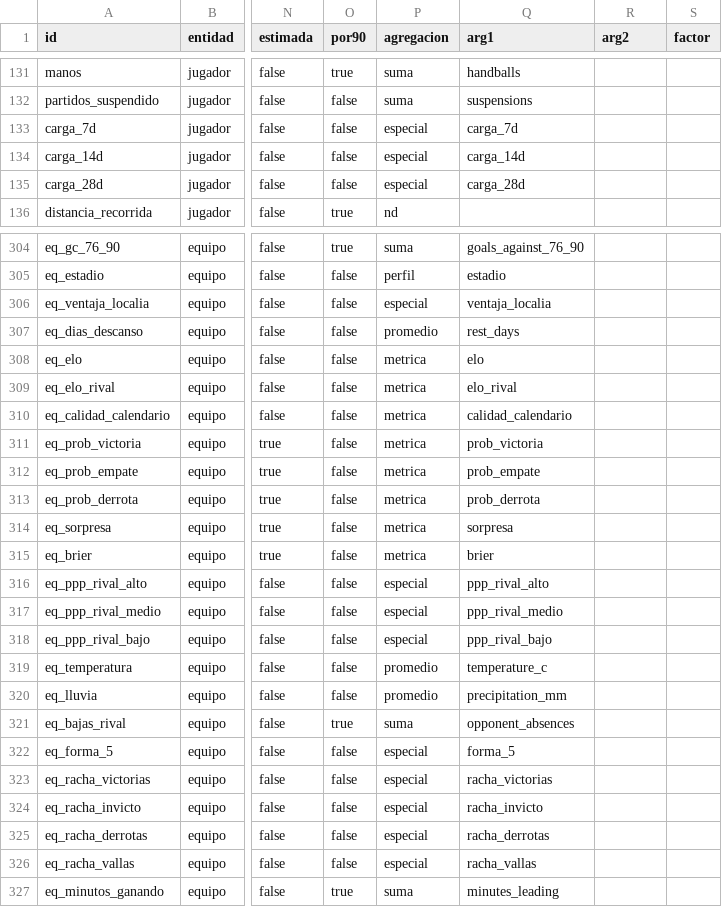
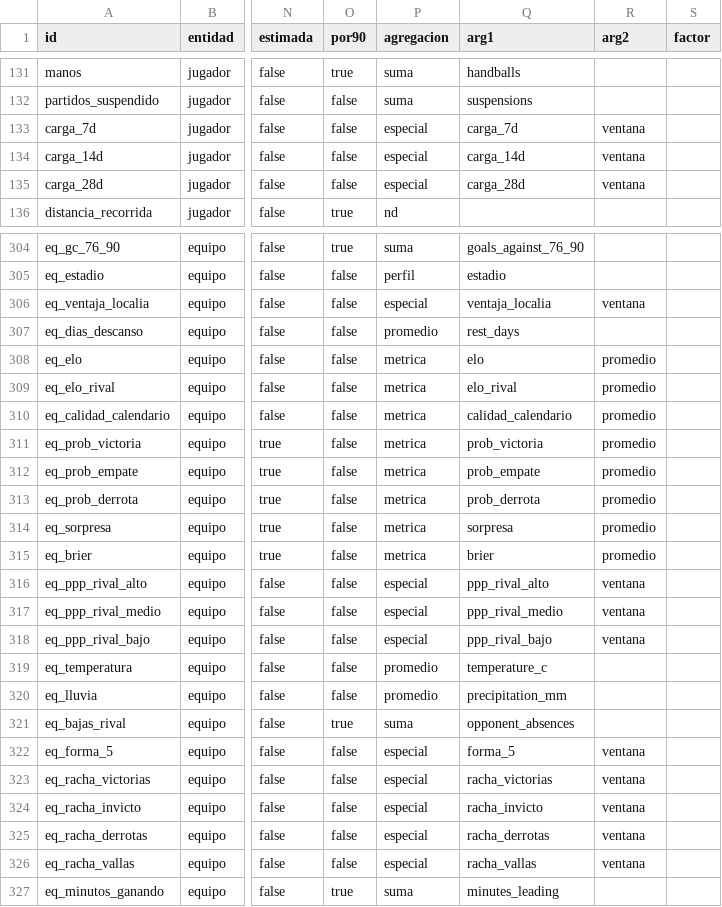
Before and after one commit to altamirandapatricioseb/Pelotheta-Futbol-, a CSV file: data/stat_catalog.csv, drawn as a sheet; only a part is shown, gaps mark what is left out; the diff covers the shown part only; the diff names each change by its address in the sheet, - before the commit and + after, or states it on an @@ line.

```diff
--- a/data/stat_catalog.csv
+++ b/data/stat_catalog.csv
-R133:R135 (arg2): (empty)
+R133:R135 (arg2): ventana
-R306 (arg2): (empty)
+R306 (arg2): ventana
-R308:R315 (arg2): (empty)
+R308:R315 (arg2): promedio
-R316:R318 (arg2): (empty)
+R316:R318 (arg2): ventana
-R322:R326 (arg2): (empty)
+R322:R326 (arg2): ventana
```
Also changed, not shown: 33 edited cells elsewhere in this file, 21 other files.
